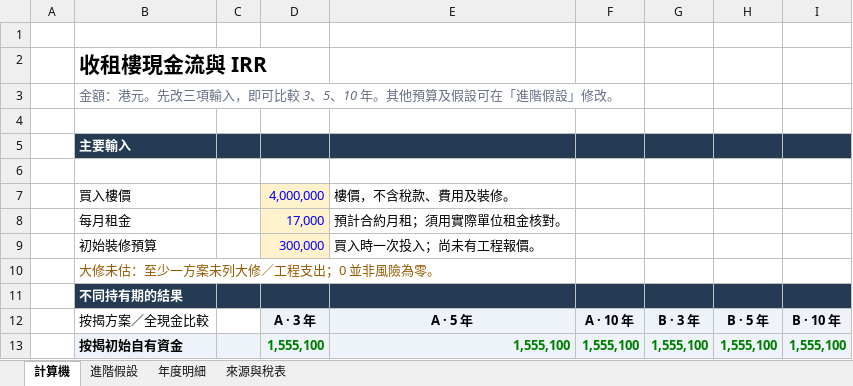
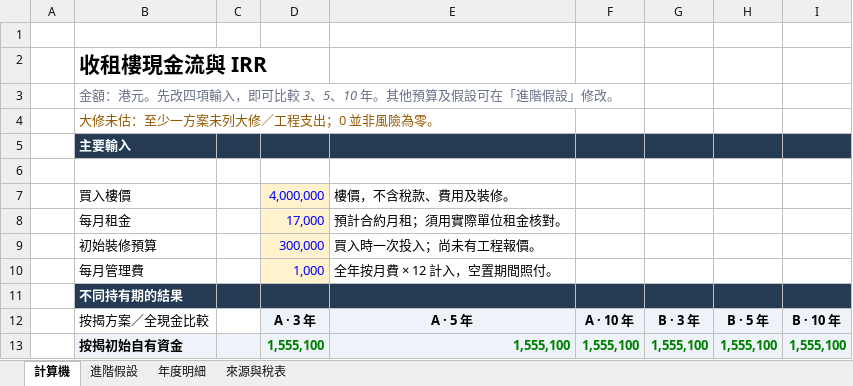
Before and after one commit to chanchunyinjohnny/property-cashflow-calculator, an Excel workbook: Buy-to-Let-Calculator.xlsx, sheet 計算機, drawn as a sheet; only a part is shown; values as stored, in another font and other column widths than the file's, no borders; conditional formats not drawn; removed rows and columns are numbered as before the commit, all else as after; the diff names each change by its address in the sheet, - before the commit and + after, or states it on an @@ line.

Commit message:
Add monthly management fee as a basic calculator input

```diff
--- a/Buy-to-Let-Calculator.xlsx (sheet 計算機)
+++ b/Buy-to-Let-Calculator.xlsx (sheet 計算機)
-B3: 金額：港元。先改三項輸入，即可比較 3、5、10 年。其他預算及假設可在「進階假設」修改。
+B3: 金額：港元。先改四項輸入，即可比較 3、5、10 年。其他預算及假設可在「進階假設」修改。
-B4: (empty)
+B4: 大修未估：至少一方案未列大修／工程支出；0 並非風險為零。
-row 10:  | 大修未估：至少一方案未列大修／工程支出；0 並非風險為零。
+row 10:  | 每月管理費 |  | 1,000 | 全年按月費 × 12 計入，空置期間照付。
```
Also changed, not shown: sheet 進階假設, formulas that keep their value, 5 other files.
